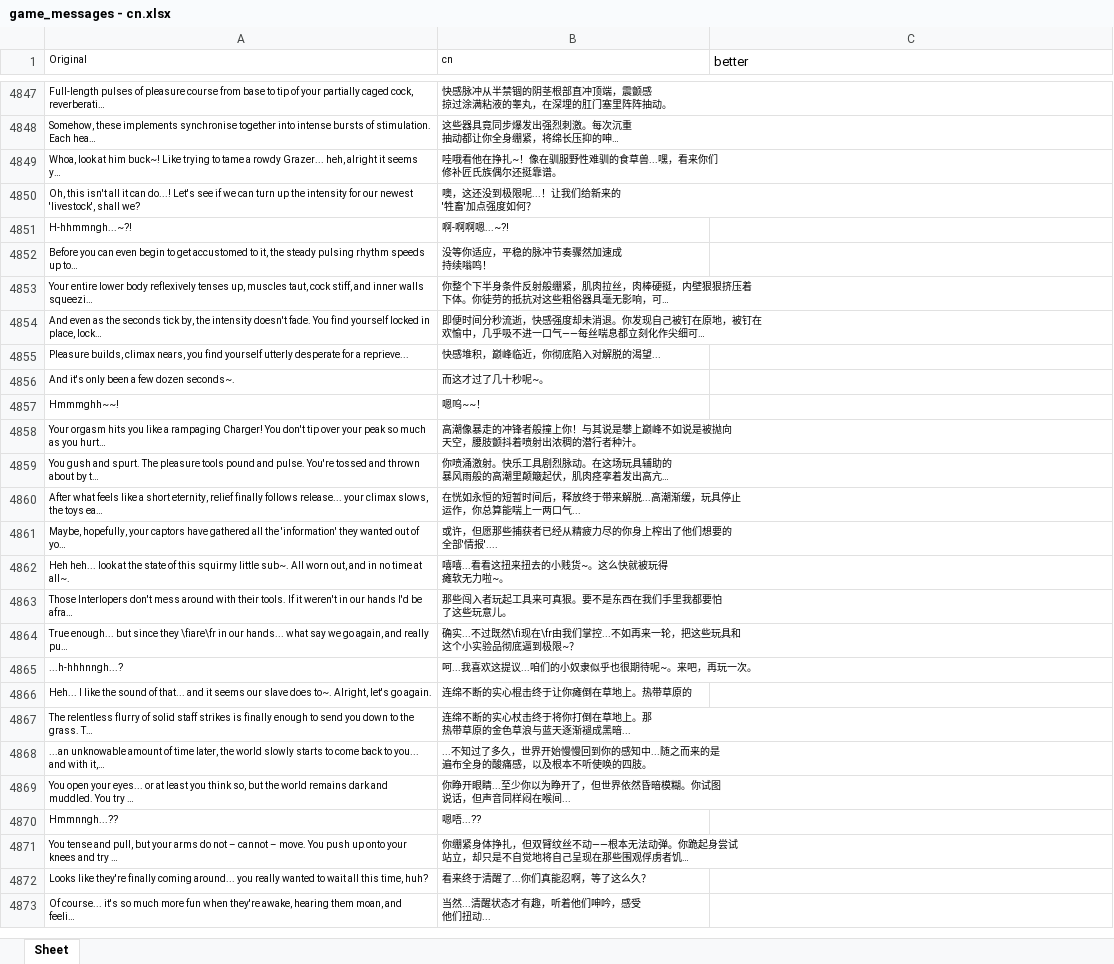
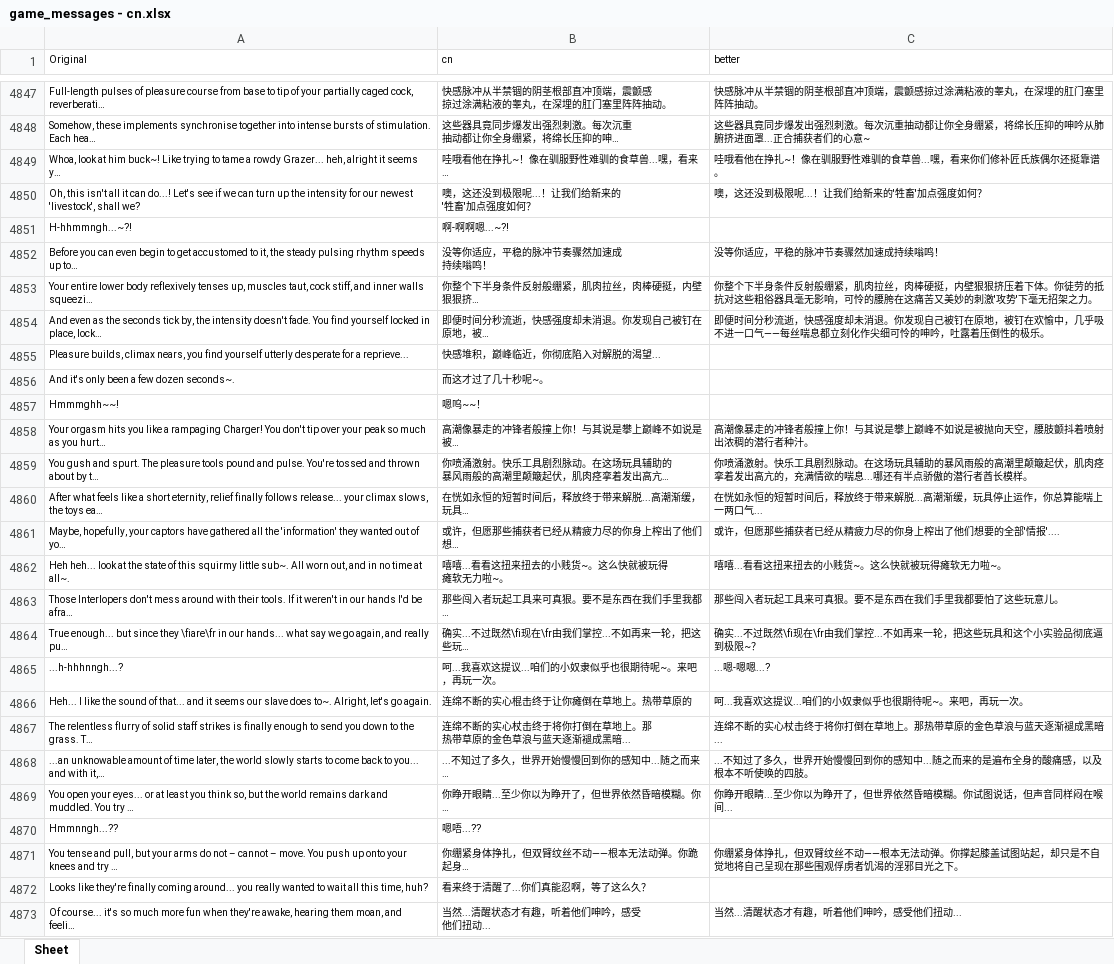
Before and after one commit to YLSH123/prowler-cn-localization, an Excel workbook: game_messages - cn.xlsx, sheet Sheet, drawn as a sheet; only a part is shown, gaps mark what is left out; long unchanged cells end in …; values as stored, in another font and other column widths than the file's, no borders; the diff covers the shown part only; the diff names each change by its address in the sheet, - before the commit and + after, or states it on an @@ line.

```diff
--- a/game_messages - cn.xlsx (sheet Sheet)
+++ b/game_messages - cn.xlsx (sheet Sheet)
@@ C1 text size: smaller @@
-C4847 (better): (empty)
+C4847 (better): 快感脉冲从半禁锢的阴茎根部直冲顶端，震颤感掠过涂满粘液的睾丸，在深埋的肛门塞里阵阵抽动。
-C4848 (better): (empty)
+C4848 (better): 这些器具竟同步爆发出强烈刺激。每次沉重抽动都让你全身绷紧，将绵长压抑的呻吟从肺腑挤进面罩...正合捕获者们的心意~
-C4849 (better): (empty)
+C4849 (better): 哇哦看他在挣扎~！像在驯服野性难驯的食草兽...嘿，看来你们修补匠氏族偶尔还挺靠谱。
-C4850 (better): (empty)
+C4850 (better): 噢，这还没到极限呢...！让我们给新来的'牲畜'加点强度如何？
-C4852 (better): (empty)
+C4852 (better): 没等你适应，平稳的脉冲节奏骤然加速成持续嗡鸣！
-C4853 (better): (empty)
+C4853 (better): 你整个下半身条件反射般绷紧，肌肉拉丝，肉棒硬挺，内壁狠狠挤压着下体。你徒劳的抵抗对这些粗俗器具毫无影响，可怜的腰胯在这痛苦又美妙的刺激'攻势'下毫无招架之力。
-C4854 (better): (empty)
+C4854 (better): 即便时间分秒流逝，快感强度却未消退。你发现自己被钉在原地，被钉在欢愉中，几乎吸不进一口气——每丝喘息都立刻化作尖细可怜的呻吟，吐露着压倒性的极乐。
-C4858 (better): (empty)
+C4858 (better): 高潮像暴走的冲锋者般撞上你！与其说是攀上巅峰不如说是被抛向天空，腰肢颤抖着喷射出浓稠的潜行者种汁。
-C4859 (better): (empty)
+C4859 (better): 你喷涌激射。快乐工具剧烈脉动。在这场玩具辅助的暴风雨般的高潮里颠簸起伏，肌肉痉挛着发出高亢的，充满情欲的喘息...哪还有半点骄傲的潜行者酋长模样。
-C4860 (better): (empty)
+C4860 (better): 在恍如永恒的短暂时间后，释放终于带来解脱...高潮渐缓，玩具停止运作，你总算能喘上一两口气...
-C4861 (better): (empty)
+C4861 (better): 或许，但愿那些捕获者已经从精疲力尽的你身上榨出了他们想要的全部'情报'....
-C4862 (better): (empty)
+C4862 (better): 嘻嘻...看看这扭来扭去的小贱货~。这么快就被玩得瘫软无力啦~。
-C4863 (better): (empty)
+C4863 (better): 那些闯入者玩起工具来可真狠。要不是东西在我们手里我都要怕了这些玩意儿。
-C4864 (better): (empty)
+C4864 (better): 确实...不过既然\fi现在\fr由我们掌控...不如再来一轮，把这些玩具和这个小实验品彻底逼到极限~？
-C4865 (better): (empty)
+C4865 (better): ...嗯-嗯嗯...?
-C4866 (better): (empty)
+C4866 (better): 呵...我喜欢这提议...咱们的小奴隶似乎也很期待呢~。来吧，再玩一次。
-C4867 (better): (empty)
+C4867 (better): 连绵不断的实心杖击终于将你打倒在草地上。那热带草原的金色草浪与蓝天逐渐褪成黑暗...
-C4868 (better): (empty)
+C4868 (better): ...不知过了多久，世界开始慢慢回到你的感知中...随之而来的是遍布全身的酸痛感，以及根本不听使唤的四肢。
-C4869 (better): (empty)
+C4869 (better): 你睁开眼睛...至少你以为睁开了，但世界依然昏暗模糊。你试图说话，但声音同样闷在喉间...
-C4871 (better): (empty)
+C4871 (better): 你绷紧身体挣扎，但双臂纹丝不动——根本无法动弹。你撑起膝盖试图站起，却只是不自觉地将自己呈现在那些围观俘虏者饥渴的淫邪目光之下。
-C4873 (better): (empty)
+C4873 (better): 当然...清醒状态才有趣，听着他们呻吟，感受他们扭动...
```
Also changed, not shown: 3 added rows, 1 removed row, 250 edited cells and cell formats elsewhere in this sheet.
